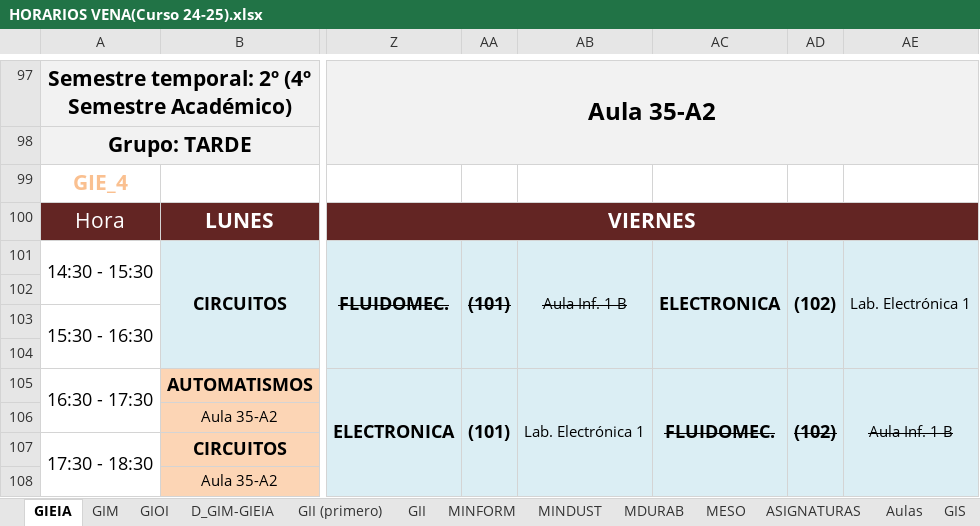
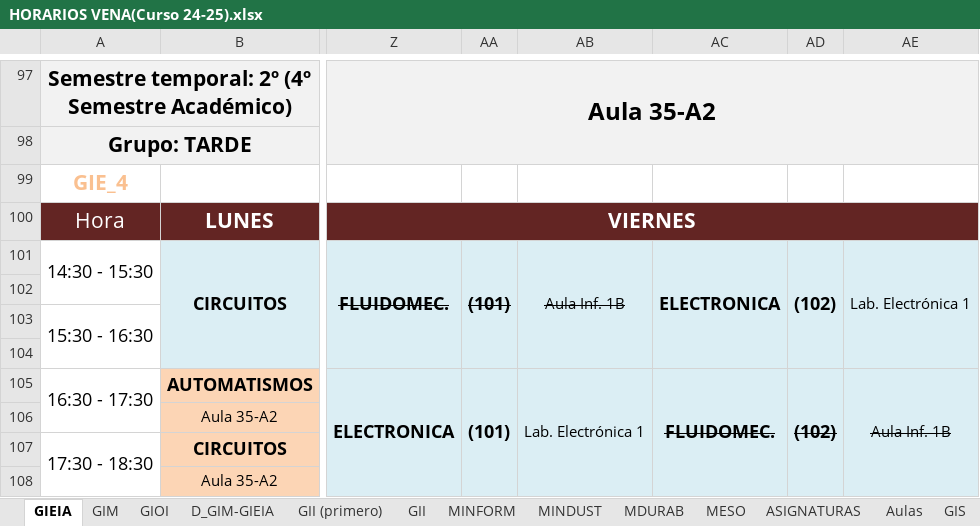
Before and after one commit to rebecacuestaestepar/Trabajo-Fin-de-Grado-2025-2026, an Excel workbook: prototipos/HORARIOS VENA(Curso 24-25).xlsx, sheet GIEIA, drawn as a sheet; only a part is shown, gaps mark what is left out; values as stored, in another font and other column widths than the file's, no borders; the diff covers the shown part only; the diff names each change by its address in the sheet, - before the commit and + after, or states it on an @@ line.

Commit message:
Añadir combinaciones de aulas inexistentes en GIEIA y GIM, y cambiar la coma a barra para la combinación de aulas

```diff
--- a/prototipos/HORARIOS VENA(Curso 24-25).xlsx (sheet GIEIA)
+++ b/prototipos/HORARIOS VENA(Curso 24-25).xlsx (sheet GIEIA)
-AB101: Aula Inf. 1 B
+AB101: Aula Inf. 1B
-AE105: Aula Inf. 1 B
+AE105: Aula Inf. 1B
```
Also changed, not shown: 8 edited cells elsewhere in this sheet, sheet Aulas, sheet GIM.
